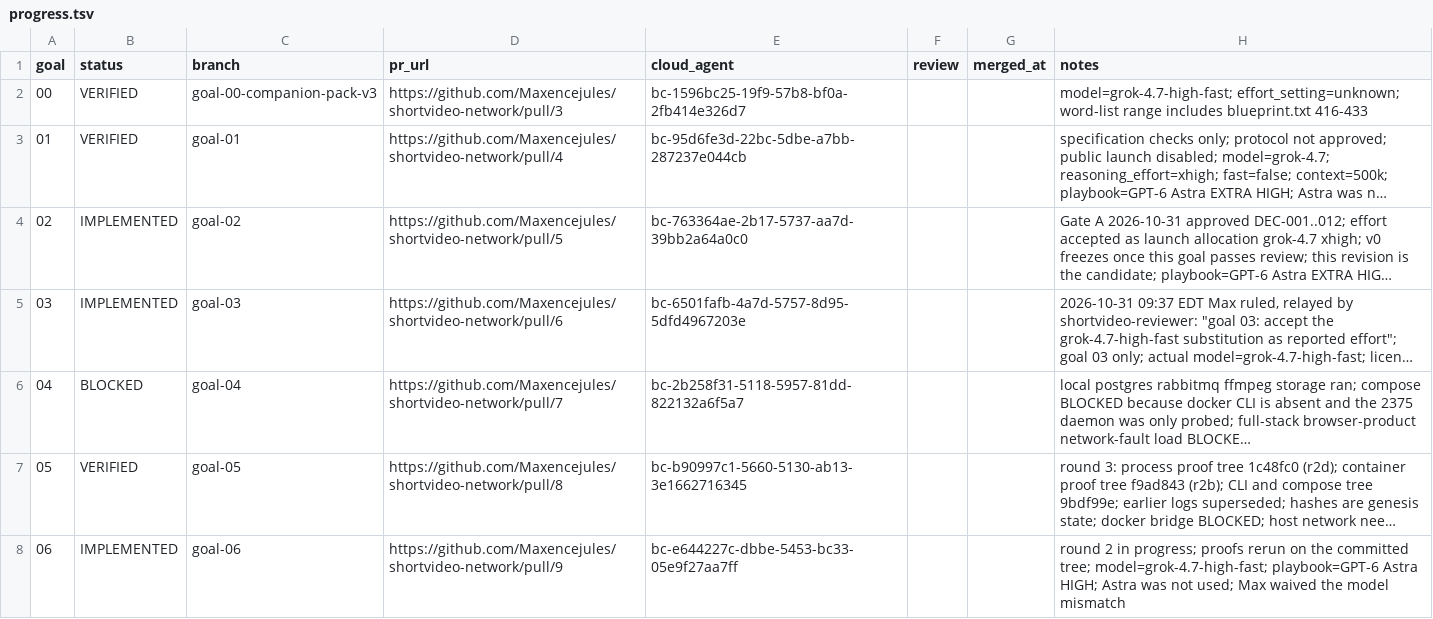
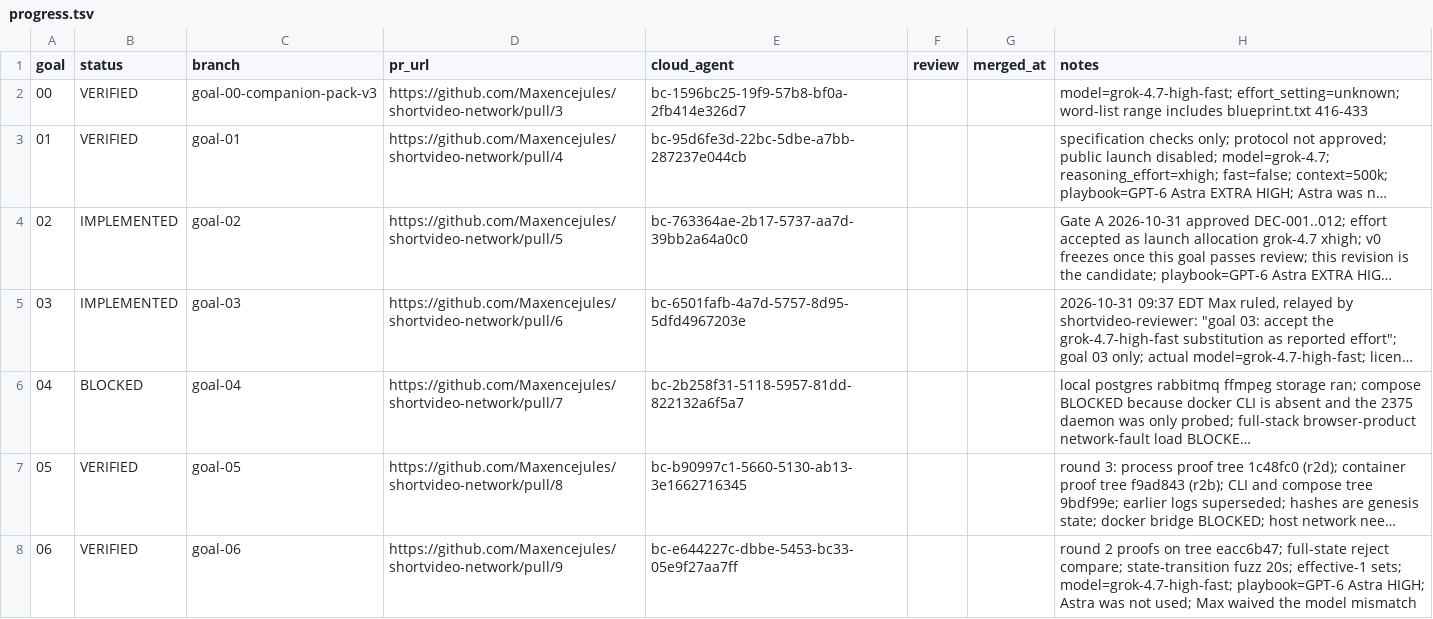
Before and after one commit to Maxencejules/shortvideo-network, a TSV file: docs/progress.tsv, drawn as a sheet; long unchanged cells end in …; the diff names each change by its address in the sheet, - before the commit and + after, or states it on an @@ line.

Commit message:
goal 06: round 2 evidence on tree eacc6b47
Tested-tree: 901b86146c870a6199ceba65f67afb715f8901f9

```diff
--- a/docs/progress.tsv
+++ b/docs/progress.tsv
-B8 (status): IMPLEMENTED
+B8 (status): VERIFIED
-H8 (notes): round 2 in progress; proofs rerun on the committed tree; model=grok-4.7-high-fast; playbook=GPT-6…
+H8 (notes): round 2 proofs on tree eacc6b47; full-state reject compare; state-transition fuzz 20s; effective-1 sets; model=grok-4.7-high-fast; playbook=GPT-6…
```
Also changed, not shown: 7 other files.
